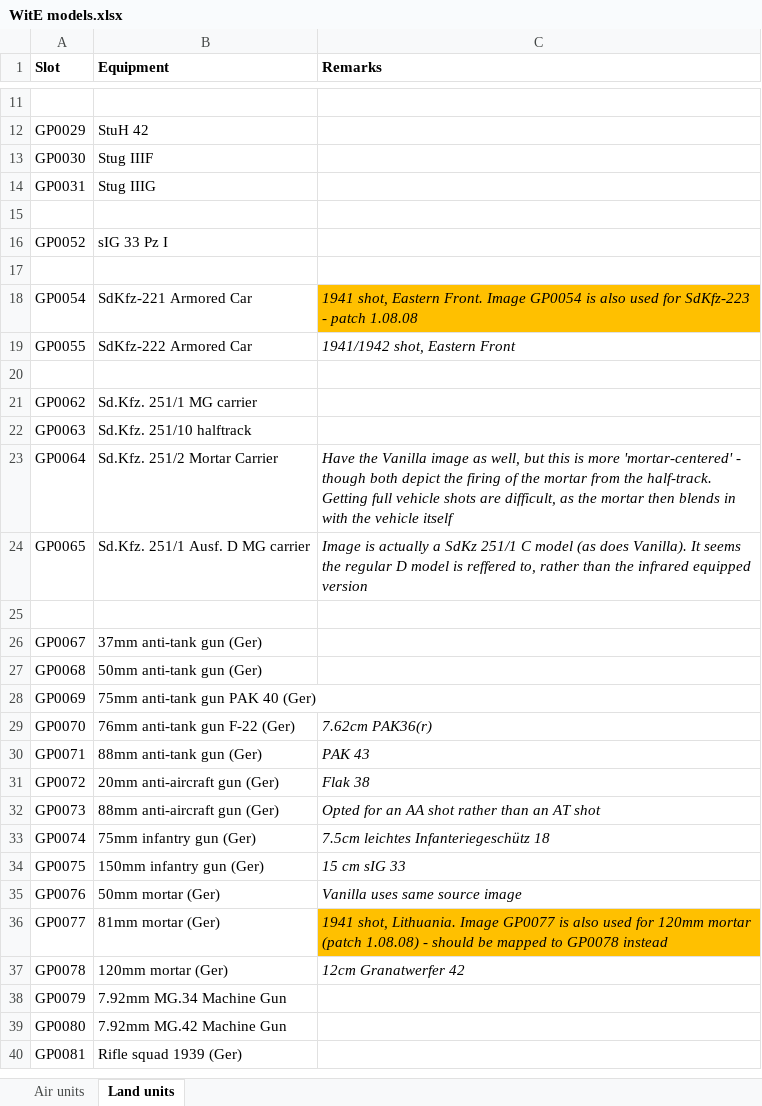
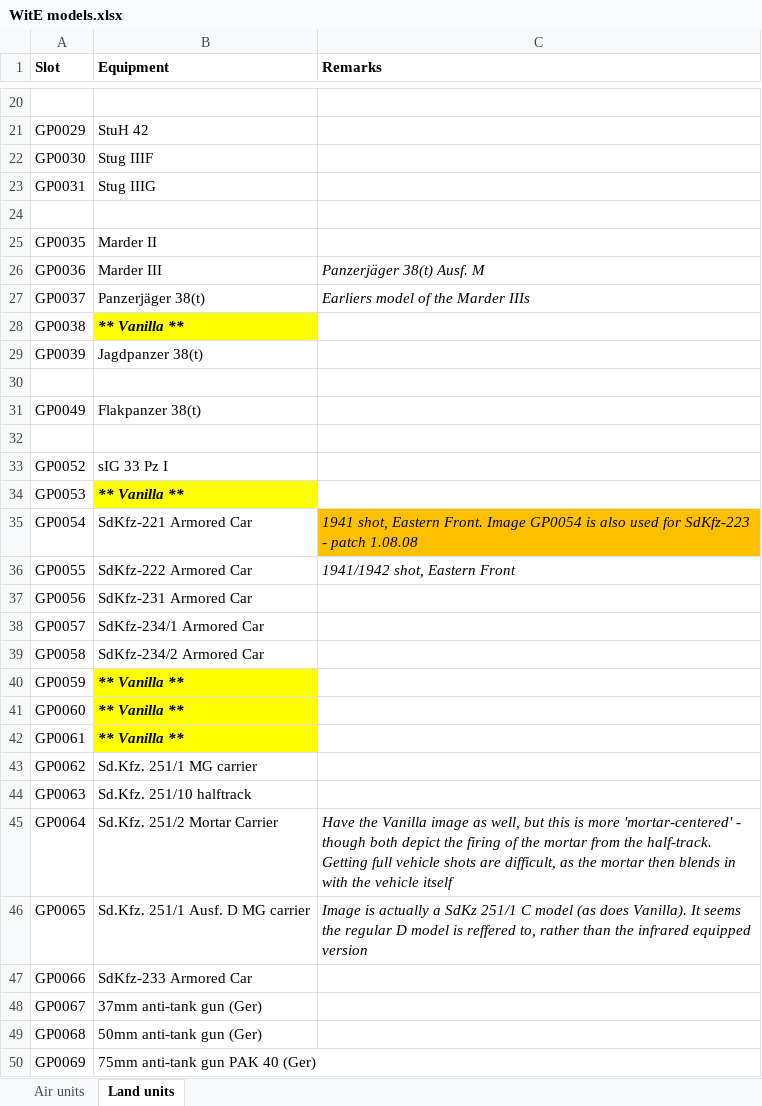
Before and after one commit to mod-CORE2/Gary-Grigsby-s-War-in-the-East, an Excel workbook: WitE models.xlsx, sheet Land units, drawn as a sheet; only a part is shown, gaps mark what is left out; the shorter side is filled out with more unchanged rows; values as stored, in another font and other column widths than the file's, no borders; addresses are those after the commit; the diff covers the shown part only; the diff names each change by its address in the sheet, - before the commit and + after, or states it on an @@ line.

```diff
--- a/WitE models.xlsx (sheet Land units)
+++ b/WitE models.xlsx (sheet Land units)
+row 25: GP0035 | Marder II
+row 26: GP0036 | Marder III | Panzerjäger 38(t) Ausf. M
+row 27: GP0037 | Panzerjäger 38(t) | Earliers model of the Marder IIIs
+row 28: GP0038 | ** Vanilla **
+row 29: GP0039 | Jagdpanzer 38(t)
+row 30: (empty)
+row 31: GP0049 | Flakpanzer 38(t)
+row 32: (empty)
-row 34: (empty)
+row 34: GP0053 | ** Vanilla **
-B34 fill: none
+B34 fill: #FFFF00
-row 37: (empty)
+row 37: GP0056 | SdKfz-231 Armored Car
+row 38: GP0057 | SdKfz-234/1 Armored Car
+row 39: GP0058 | SdKfz-234/2 Armored Car
+row 40: GP0059 | ** Vanilla **
+row 41: GP0060 | ** Vanilla **
+row 42: GP0061 | ** Vanilla **
-row 47: (empty)
+row 47: GP0066 | SdKfz-233 Armored Car
```
Also changed, not shown: 20 added rows, 1 moved row, 26 edited cells and cell formats elsewhere in this sheet, 24 other files.
